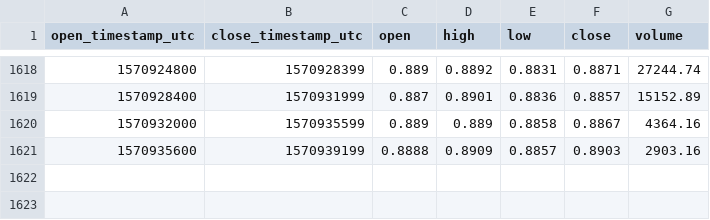
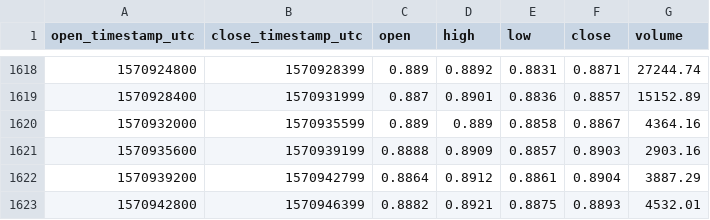
Before and after one commit to cryptobigbro/coinbasepro-XTZ-USD, a CSV file: coinbasepro-XTZ-USD-1h.csv, drawn as a sheet; only a part is shown, gaps mark what is left out.

Commit message:
Update OHLCV data.

```diff
--- a/coinbasepro-XTZ-USD-1h.csv
+++ b/coinbasepro-XTZ-USD-1h.csv
@@ -1621 +1621,3 @@ open_timestamp_utc,close_timestamp_utc,open,high,low,close,volume
 1570935600,1570939199,0.8888,0.8909,0.8857,0.8903,2903.16
+1570939200,1570942799,0.8864,0.8912,0.8861,0.8904,3887.29
+1570942800,1570946399,0.8882,0.8921,0.8875,0.8893,4532.01
```
Also changed, not shown: 1 other file.
